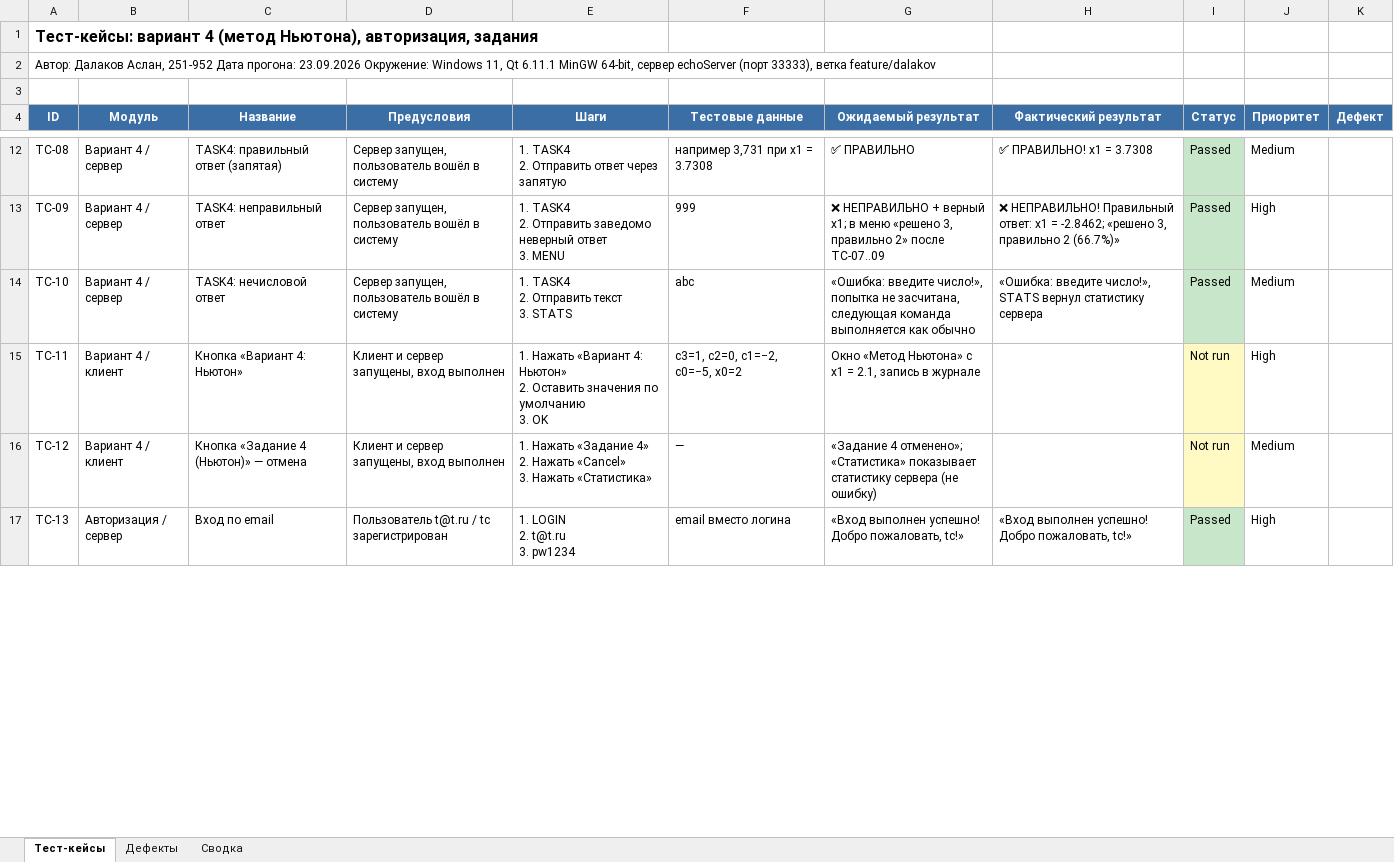
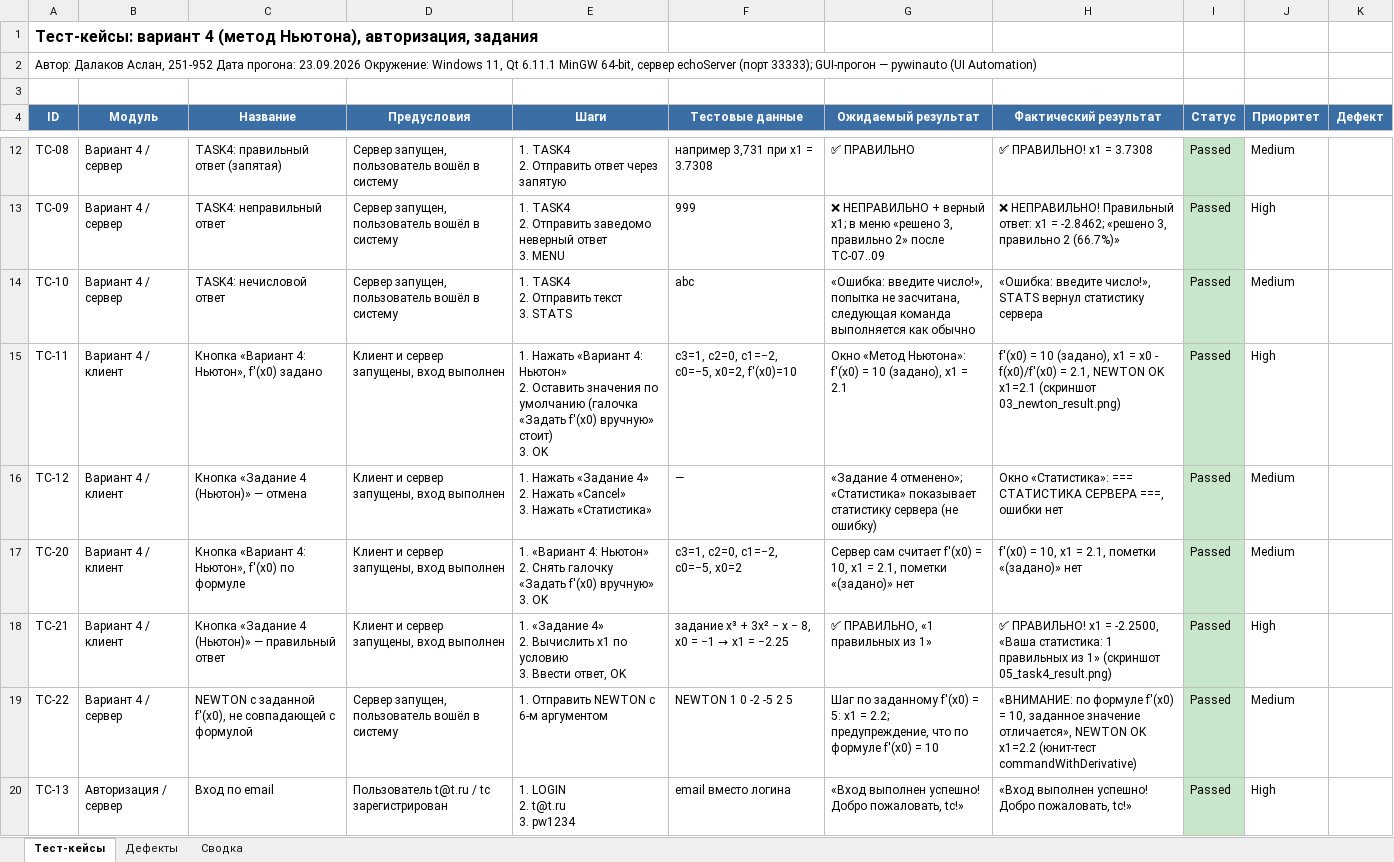
Before and after one commit to 121007timur-ctrl/metodyprog, an Excel workbook: docs/testing/test_cases_defects_dalakov.xlsx, sheet Тест-кейсы, drawn as a sheet; only a part is shown, gaps mark what is left out; values as stored, in another font and other column widths than the file's, no borders; ↵ is a line break in a cell; the diff covers the shown part only; the diff names each change by its address in the sheet, - before the commit and + after, or states it on an @@ line.

```diff
--- a/docs/testing/test_cases_defects_dalakov.xlsx (sheet Тест-кейсы)
+++ b/docs/testing/test_cases_defects_dalakov.xlsx (sheet Тест-кейсы)
-A2 (ID): …echoServer (порт 33333), ветка feature/dalakov
+A2 (ID): …echoServer (порт 33333); GUI-прогон — pywinauto (UI Automation)
-C15 (Название): Кнопка «Вариант 4: Ньютон»
+C15 (Название): Кнопка «Вариант 4: Ньютон», f'(x0) задано
-E15 (Шаги): …по умолчанию ↵ 3. OK
+E15 (Шаги): …по умолчанию (галочка «Задать f'(x0) вручную» стоит) ↵ 3. OK
-F15 (Тестовые данные): c3=1, c2=0, c1=−2, c0=−5, x0=2
+F15 (Тестовые данные): c3=1, c2=0, c1=−2, c0=−5, x0=2, f'(x0)=10
-G15 (Ожидаемый результат): Окно «Метод Ньютона» с x1 = 2.1, запись в журнале
+G15 (Ожидаемый результат): Окно «Метод Ньютона»: f'(x0) = 10 (задано), x1 = 2.1
-H15 (Фактический результат): (empty)
+H15 (Фактический результат): f'(x0) = 10 (задано), x1 = x0 - f(x0)/f'(x0) = 2.1, NEWTON OK x1=2.1 (скриншот 03_newton_result.png)
-I15:I16 (Статус): Not run
+I15:I16 (Статус): Passed
-I15:I16 fill: #FFF9C4
+I15:I16 fill: #C8E6C9
-H16 (Фактический результат): (empty)
+H16 (Фактический результат): Окно «Статистика»: === СТАТИСТИКА СЕРВЕРА ===, ошибки нет
+row 17: TC-20 | Вариант 4 / клиент | Кнопка «Вариант 4: Ньютон», f'(x0) по формуле | Клиент и сервер запущены, вход выполнен | 1. «Вариант 4: Ньютон» ↵ 2. Снять галочку «Задать f'(x0) вручную» ↵ 3. OK | c3=1, c2=0, c1=−2, c0=−5, x0=2 | Сервер сам считает f'(x0) = 10, x1 = 2.1, пометки «(задано)» нет | f'(x0) = 10, x1 = 2.1, пометки «(задано)» нет | Passed | Medium
+row 18: TC-21 | Вариант 4 / клиент | Кнопка «Задание 4 (Ньютон)» — правильный ответ | Клиент и сервер запущены, вход выполнен | 1. «Задание 4» ↵ 2. Вычислить x1 по условию ↵ 3. Ввести ответ, OK | задание x³ + 3x² − x − 8, x0 = −1 → x1 = −2.25 | ✅ ПРАВИЛЬНО, «1 правильных из 1» | ✅ ПРАВИЛЬНО! x1 = -2.2500, «Ваша статистика: 1 правильных из 1» (скриншот 05_task4_result.png) | Passed | High
+row 19: TC-22 | Вариант 4 / сервер | NEWTON с заданной f'(x0), не совпадающей с формулой | Сервер запущен, пользователь вошёл в систему | 1. Отправить NEWTON с 6-м аргументом | NEWTON 1 0 -2 -5 2 5 | Шаг по заданному f'(x0) = 5: x1 = 2.2; предупреждение, что по формуле f'(x0) = 10 | «ВНИМАНИЕ: по формуле f'(x0) = 10, заданное значение отличается», NEWTON OK x1=2.2 (юнит-тест commandWithDerivative) | Passed | Medium
```
Also changed, not shown: 4 edited cells elsewhere in this sheet, sheet Дефекты, sheet Сводка, 8 other files.
